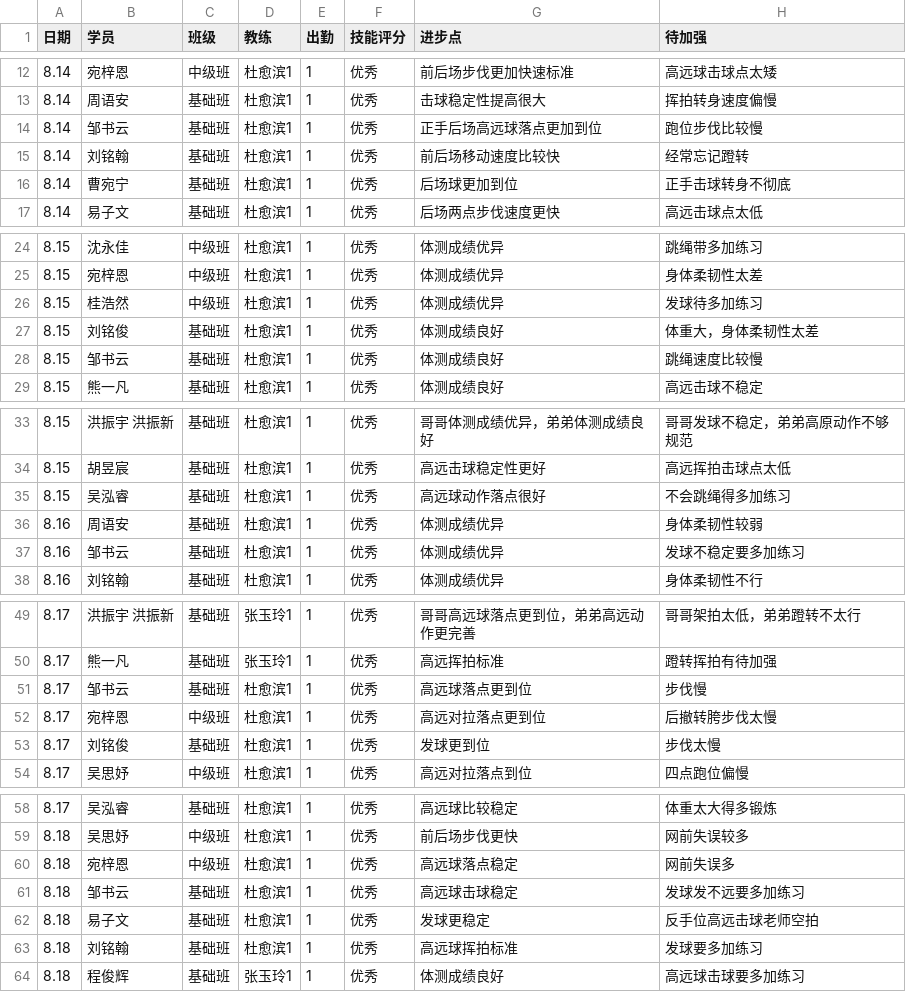
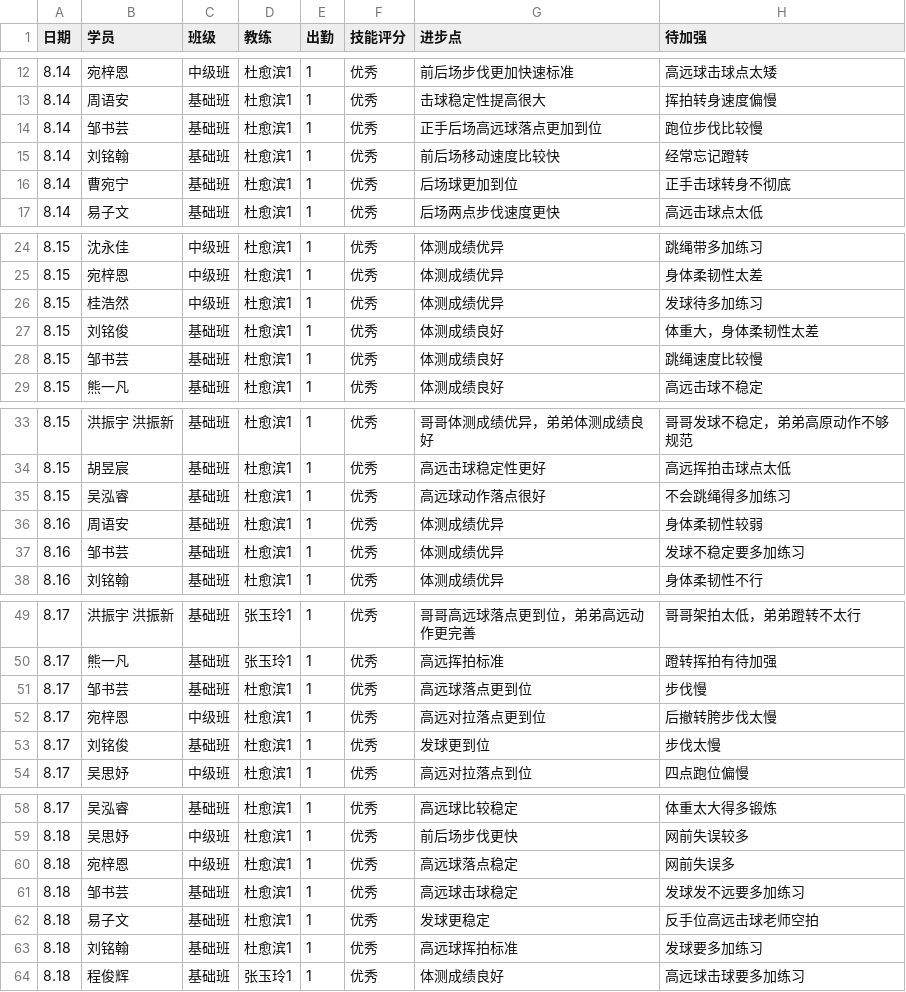
Before and after one commit to xytyymq/xingyi-workbench, a CSV file: data/student-records.csv, drawn as a sheet; only a part is shown, gaps mark what is left out; the diff covers the shown part only; the diff names each change by its address in the sheet, - before the commit and + after, or states it on an @@ line.

```diff
--- a/data/student-records.csv
+++ b/data/student-records.csv
-B14 (学员): 邹书云
+B14 (学员): 邹书芸
-B28 (学员): 邹书云
+B28 (学员): 邹书芸
-B37 (学员): 邹书云
+B37 (学员): 邹书芸
-B51 (学员): 邹书云
+B51 (学员): 邹书芸
-B61 (学员): 邹书云
+B61 (学员): 邹书芸
```
Also changed, not shown: 1 edited cell elsewhere in this file, 3 other files.
